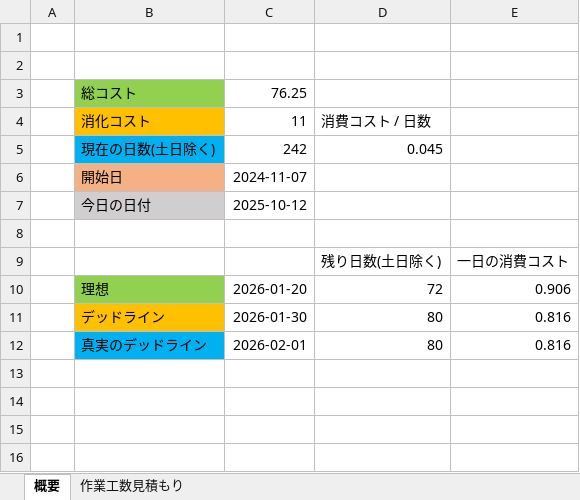
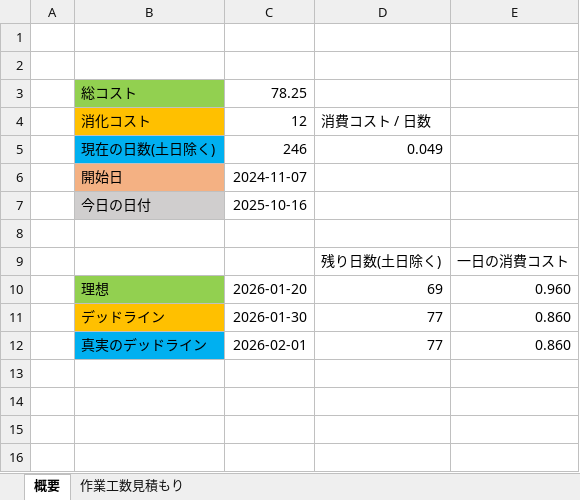
Before and after one commit to lovecap7/NierGame, an Excel workbook: コスト表.xlsx, sheet 概要, drawn as a sheet; only a part is shown; values as stored, in another font and other column widths than the file's, no borders; removed rows and columns are numbered as before the commit, all else as after; the diff names each change by its address in the sheet, - before the commit and + after, or states it on an @@ line.

```diff
--- a/コスト表.xlsx (sheet 概要)
+++ b/コスト表.xlsx (sheet 概要)
-C3: 76.25
+C3: 78.25
-C4: 11
+C4: 12
-row 5:  | 現在の日数(土日除く) | 242 | 0.045
+row 5:  | 現在の日数(土日除く) | 246 | 0.049
-C7: 2025-10-12
+C7: 2025-10-16
-D10: 72
+D10: 69
-E10: 0.906
+E10: 0.960
-D11:D12: 80
+D11:D12: 77
-E11:E12: 0.816
+E11:E12: 0.860
```
Also changed, not shown: sheet 作業工数見積もり, formulas that keep their value, 18 other files.
